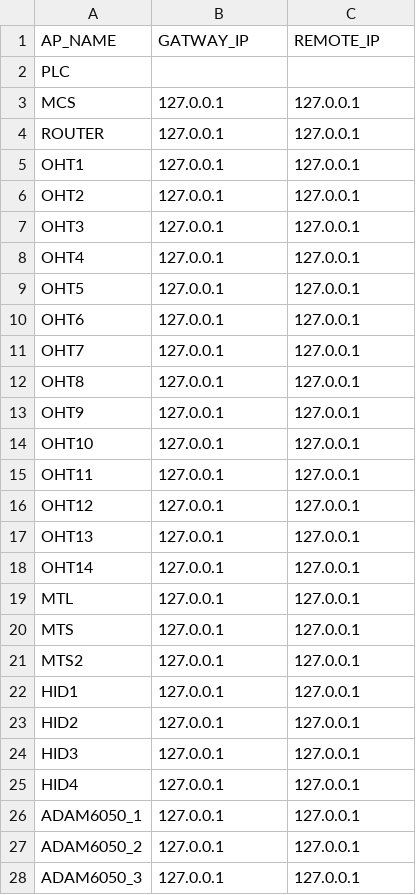
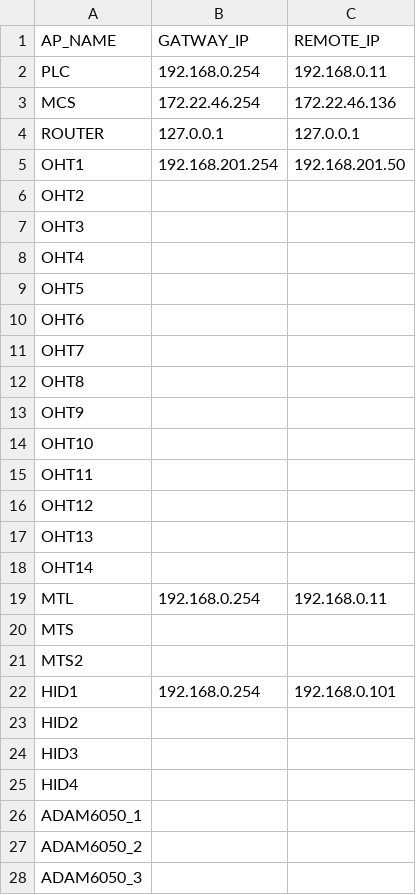
Before and after one commit to AK0-Leopard/OverheadHoistBuffer_ASE, a CSV file: OverheadHoistBuffer_ASE/BCWinForm/Config/ASE_LINE2/CSV/APSETTING.csv, drawn as a sheet; only a part is shown; the diff covers the shown part only.

Commit message:
Line 2, Line 3, Loop的IP table

```diff
--- a/OverheadHoistBuffer_ASE/BCWinForm/Config/ASE_LINE2/CSV/APSETTING.csv
+++ b/OverheadHoistBuffer_ASE/BCWinForm/Config/ASE_LINE2/CSV/APSETTING.csv
@@ -1,28 +1,28 @@
 AP_NAME,GATWAY_IP,REMOTE_IP
-PLC,,
-MCS,127.0.0.1,127.0.0.1
+PLC,192.168.0.254,192.168.0.11
+MCS,172.22.46.254,172.22.46.136
 ROUTER,127.0.0.1,127.0.0.1
-OHT1,127.0.0.1,127.0.0.1
-OHT2,127.0.0.1,127.0.0.1
-OHT3,127.0.0.1,127.0.0.1
-OHT4,127.0.0.1,127.0.0.1
-OHT5,127.0.0.1,127.0.0.1
-OHT6,127.0.0.1,127.0.0.1
-OHT7,127.0.0.1,127.0.0.1
-OHT8,127.0.0.1,127.0.0.1
-OHT9,127.0.0.1,127.0.0.1
-OHT10,127.0.0.1,127.0.0.1
-OHT11,127.0.0.1,127.0.0.1
-OHT12,127.0.0.1,127.0.0.1
-OHT13,127.0.0.1,127.0.0.1
-OHT14,127.0.0.1,127.0.0.1
-MTL,127.0.0.1,127.0.0.1
-MTS,127.0.0.1,127.0.0.1
-MTS2,127.0.0.1,127.0.0.1
-HID1,127.0.0.1,127.0.0.1
-HID2,127.0.0.1,127.0.0.1
-HID3,127.0.0.1,127.0.0.1
-HID4,127.0.0.1,127.0.0.1
-ADAM6050_1,127.0.0.1,127.0.0.1
-ADAM6050_2,127.0.0.1,127.0.0.1
-ADAM6050_3,127.0.0.1,127.0.0.1
+OHT1,192.168.201.254,192.168.201.50
+OHT2,,
+OHT3,,
+OHT4,,
+OHT5,,
+OHT6,,
+OHT7,,
+OHT8,,
+OHT9,,
+OHT10,,
+OHT11,,
+OHT12,,
+OHT13,,
+OHT14,,
+MTL,192.168.0.254,192.168.0.11
+MTS,,
+MTS2,,
+HID1,192.168.0.254,192.168.0.101
+HID2,,
+HID3,,
+HID4,,
+ADAM6050_1,,
+ADAM6050_2,,
+ADAM6050_3,,
```
Also changed, not shown: 2 edited cells elsewhere in this file, OverheadHoistBuffer_ASE/BCWinForm/Config/ASE_LINE3/CSV/APSETTING.csv, OverheadHoistBuffer_ASE/BCWinForm/Config/ASE_LOOP/CSV/APSETTING.csv.
